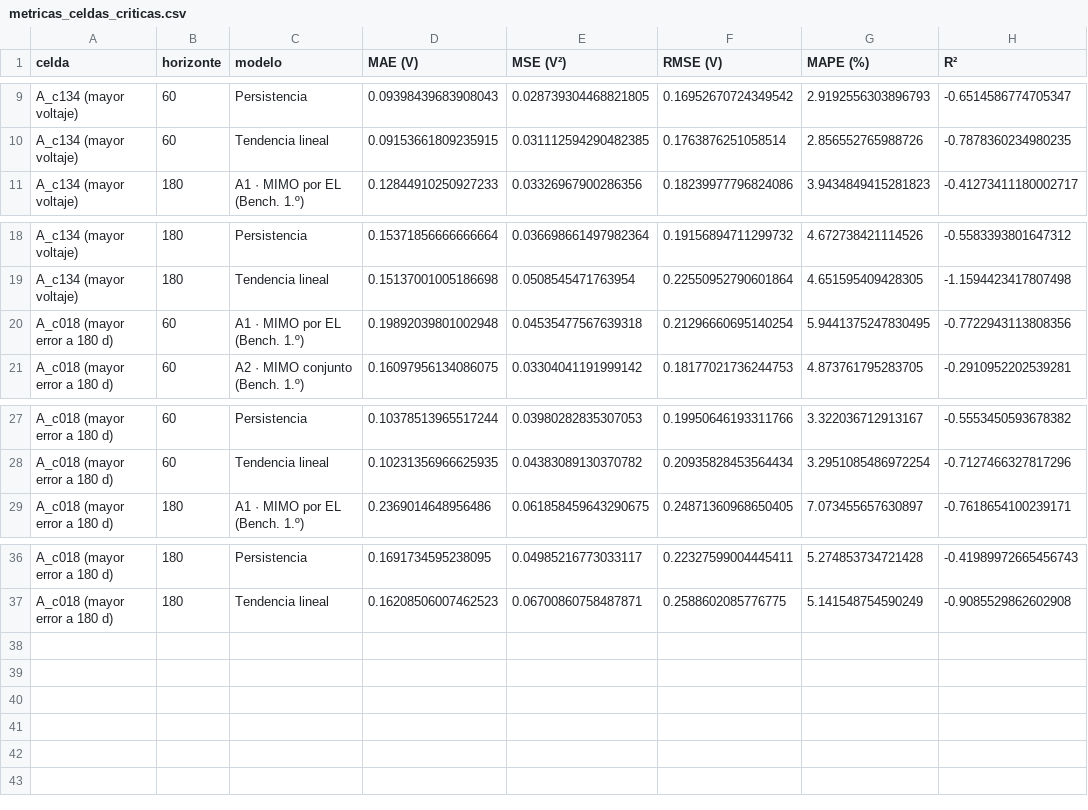
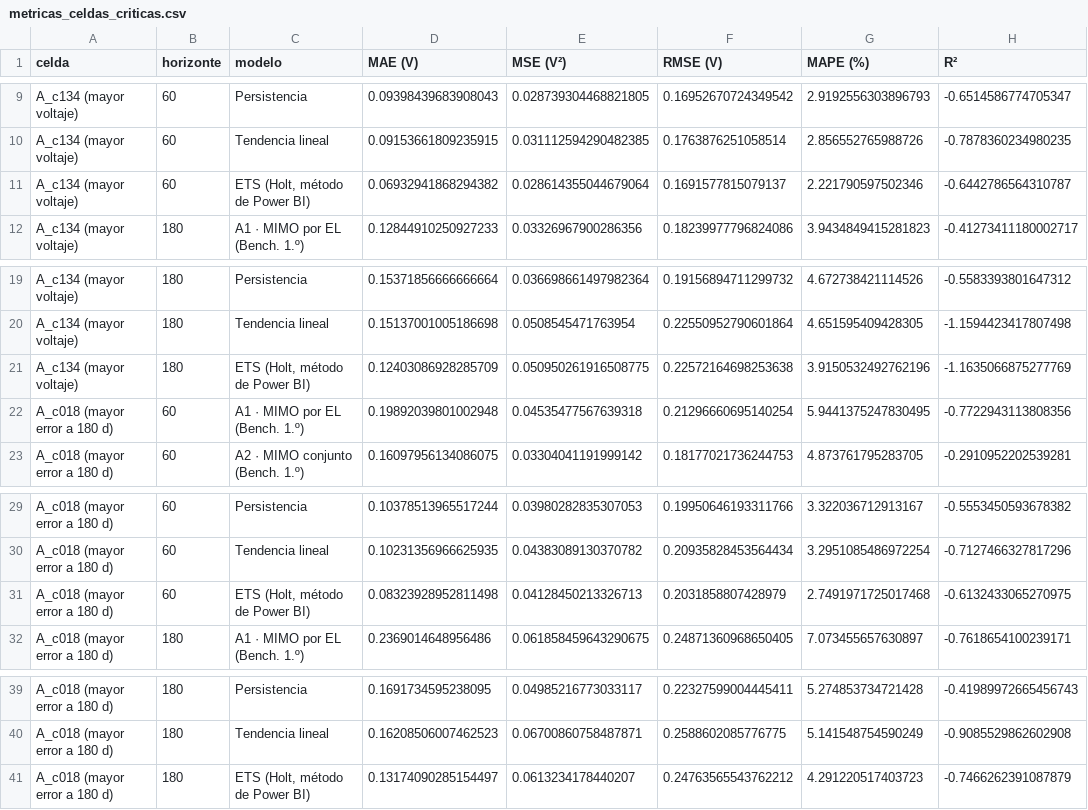
Before and after one commit to OscarGAV/Voltcast-PoC, a CSV file: reports/evaluacion/metricas_celdas_criticas.csv, drawn as a sheet; only a part is shown, gaps mark what is left out; the diff names each change by its address in the sheet, - before the commit and + after, or states it on an @@ line.

```diff
--- a/reports/evaluacion/metricas_celdas_criticas.csv
+++ b/reports/evaluacion/metricas_celdas_criticas.csv
+row 11: A_c134 (mayor voltaje) | 60 | ETS (Holt, método de Power BI) | 0.06932941868294382 | 0.028614355044679064 | 0.1691577815079137 | 2.221790597502346 | -0.6442786564310787
+row 21: A_c134 (mayor voltaje) | 180 | ETS (Holt, método de Power BI) | 0.12403086928285709 | 0.050950261916508775 | 0.22572164698253638 | 3.9150532492762196 | -1.1635066875277769
+row 31: A_c018 (mayor error a 180 d) | 60 | ETS (Holt, método de Power BI) | 0.08323928952811498 | 0.04128450213326713 | 0.2031858807428979 | 2.7491971725017468 | -0.6132433065270975
+row 41: A_c018 (mayor error a 180 d) | 180 | ETS (Holt, método de Power BI) | 0.13174090285154497 | 0.0613234178440207 | 0.24763565543762212 | 4.291220517403723 | -0.7466262391087879
```
Also changed, not shown: reports/evaluacion/cumplimiento_metricas.csv, reports/evaluacion/mejora_vs_baselines.csv, 11 other files.
